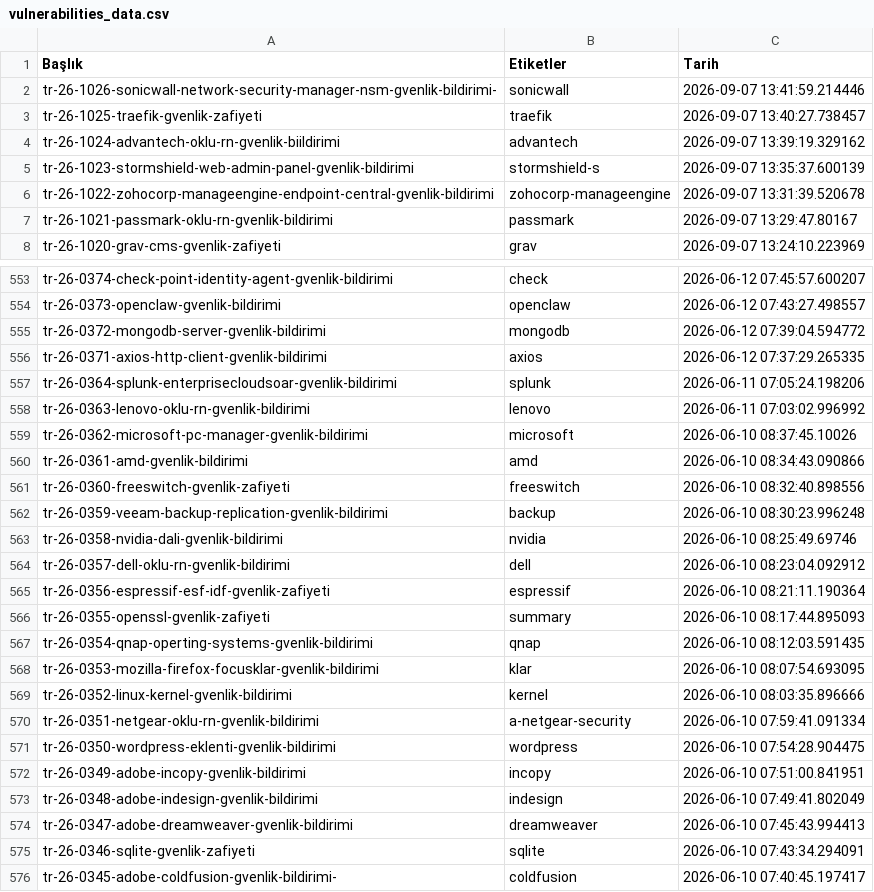
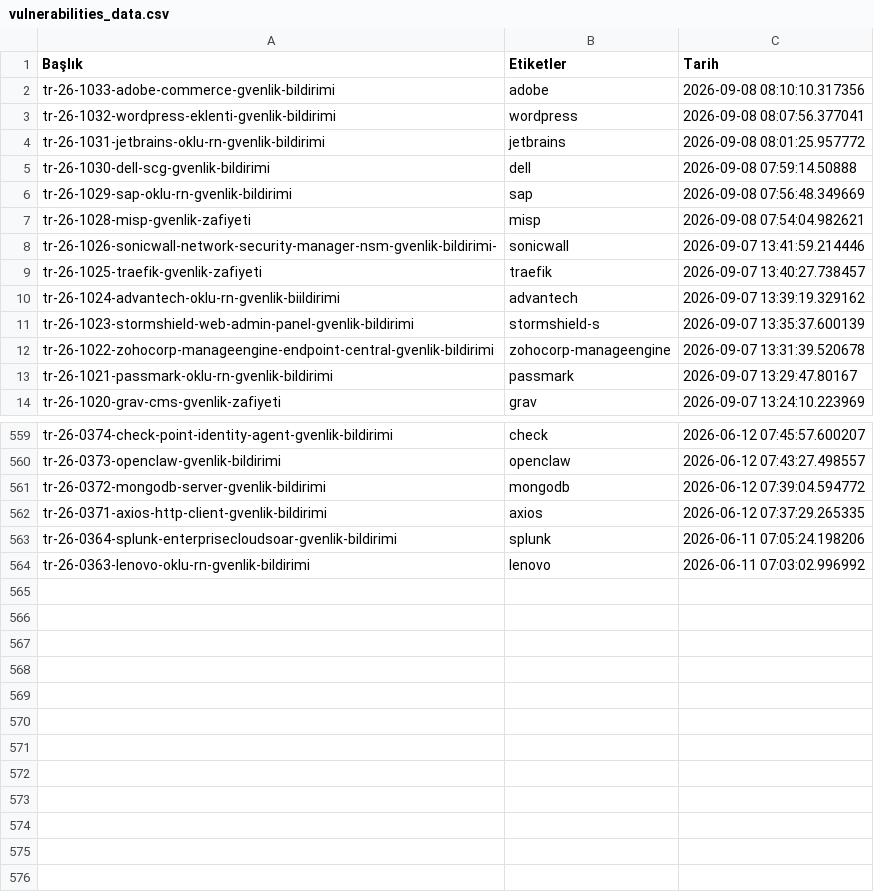
Before and after one commit to emregulerr/usom-zafiyet-panosu, a CSV file: output/vulnerabilities_data.csv, drawn as a sheet; only a part is shown, gaps mark what is left out; removed rows and columns are numbered as before the commit, all else as after; the diff names each change by its address in the sheet, - before the commit and + after, or states it on an @@ line.

```diff
--- a/output/vulnerabilities_data.csv
+++ b/output/vulnerabilities_data.csv
+row 2: tr-26-1033-adobe-commerce-gvenlik-bildirimi | adobe | 2026-09-08 08:10:10.317356
+row 3: tr-26-1032-wordpress-eklenti-gvenlik-bildirimi | wordpress | 2026-09-08 08:07:56.377041
+row 4: tr-26-1031-jetbrains-oklu-rn-gvenlik-bildirimi | jetbrains | 2026-09-08 08:01:25.957772
+row 5: tr-26-1030-dell-scg-gvenlik-bildirimi | dell | 2026-09-08 07:59:14.50888
+row 6: tr-26-1029-sap-oklu-rn-gvenlik-bildirimi | sap | 2026-09-08 07:56:48.349669
+row 7: tr-26-1028-misp-gvenlik-zafiyeti | misp | 2026-09-08 07:54:04.982621
-row 559: tr-26-0362-microsoft-pc-manager-gvenlik-bildirimi | microsoft | 2026-06-10 08:37:45.10026
-row 560: tr-26-0361-amd-gvenlik-bildirimi | amd | 2026-06-10 08:34:43.090866
-row 561: tr-26-0360-freeswitch-gvenlik-zafiyeti | freeswitch | 2026-06-10 08:32:40.898556
-row 562: tr-26-0359-veeam-backup-replication-gvenlik-bildirimi | backup | 2026-06-10 08:30:23.996248
-row 563: tr-26-0358-nvidia-dali-gvenlik-bildirimi | nvidia | 2026-06-10 08:25:49.69746
-row 564: tr-26-0357-dell-oklu-rn-gvenlik-bildirimi | dell | 2026-06-10 08:23:04.092912
-row 565: tr-26-0356-espressif-esf-idf-gvenlik-zafiyeti | espressif | 2026-06-10 08:21:11.190364
-row 566: tr-26-0355-openssl-gvenlik-zafiyeti | summary | 2026-06-10 08:17:44.895093
-row 567: tr-26-0354-qnap-operting-systems-gvenlik-bildirimi | qnap | 2026-06-10 08:12:03.591435
-row 568: tr-26-0353-mozilla-firefox-focusklar-gvenlik-bildirimi | klar | 2026-06-10 08:07:54.693095
-row 569: tr-26-0352-linux-kernel-gvenlik-bildirimi | kernel | 2026-06-10 08:03:35.896666
-row 570: tr-26-0351-netgear-oklu-rn-gvenlik-bildirimi | a-netgear-security | 2026-06-10 07:59:41.091334
-row 571: tr-26-0350-wordpress-eklenti-gvenlik-bildirimi | wordpress | 2026-06-10 07:54:28.904475
-row 572: tr-26-0349-adobe-incopy-gvenlik-bildirimi | incopy | 2026-06-10 07:51:00.841951
-row 573: tr-26-0348-adobe-indesign-gvenlik-bildirimi | indesign | 2026-06-10 07:49:41.802049
-row 574: tr-26-0347-adobe-dreamweaver-gvenlik-bildirimi | dreamweaver | 2026-06-10 07:45:43.994413
-row 575: tr-26-0346-sqlite-gvenlik-zafiyeti | sqlite | 2026-06-10 07:43:34.294091
-row 576: tr-26-0345-adobe-coldfusion-gvenlik-bildirimi- | coldfusion | 2026-06-10 07:40:45.197417
```
Also changed, not shown: 3 other files.
